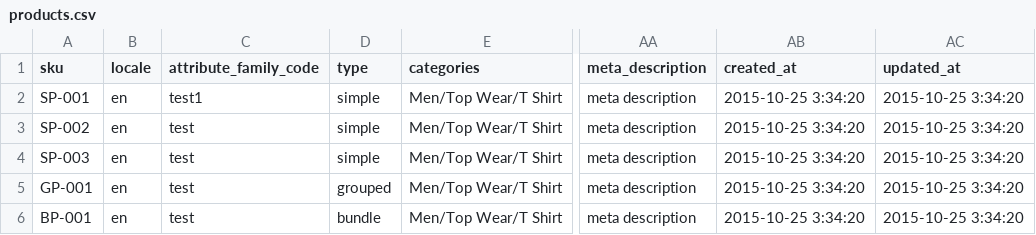
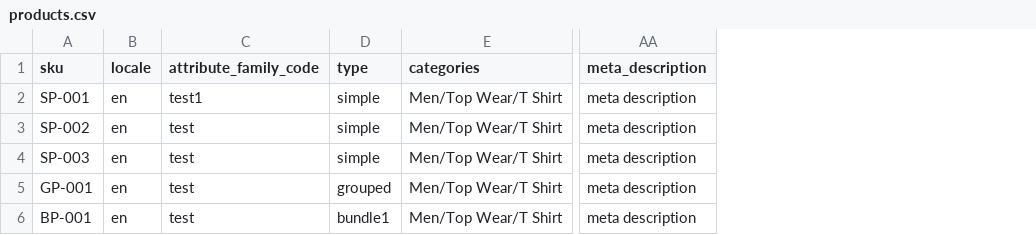
Before and after one commit to Abood-arc/qubix-laravel-ecommerce, a CSV file: storage/imports/products.csv, drawn as a sheet; only a part is shown, gaps mark what is left out; the diff names each change by its address in the sheet, - before the commit and + after, or states it on an @@ line.

Commit message:
Import is moved to the backgroud process

```diff
--- a/storage/imports/products.csv
+++ b/storage/imports/products.csv
-column AB (created_at), rows 2-6: all 2015-10-25 3:34:20
-column AC (updated_at), rows 2-6: all 2015-10-25 3:34:20
-D6 (type): bundle
+D6 (type): bundle1
```
Also changed, not shown: 16 other files.
